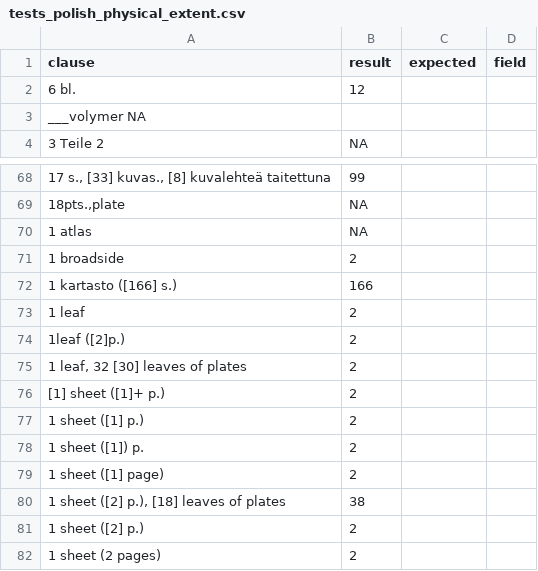
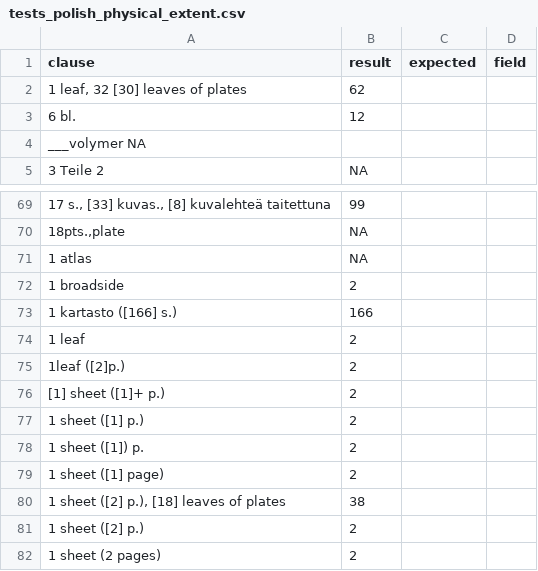
Before and after one commit to COMHIS/bibliographica, a CSV file: inst/extdata/tests_polish_physical_extent.csv, drawn as a sheet; only a part is shown, gaps mark what is left out; removed rows and columns are numbered as before the commit, all else as after; the diff names each change by its address in the sheet, - before the commit and + after, or states it on an @@ line.

```diff
--- a/inst/extdata/tests_polish_physical_extent.csv
+++ b/inst/extdata/tests_polish_physical_extent.csv
+row 2: 1 leaf, 32 [30] leaves of plates | 62
-row 75: 1 leaf, 32 [30] leaves of plates | 2
```
Also changed, not shown: 2 other files.
